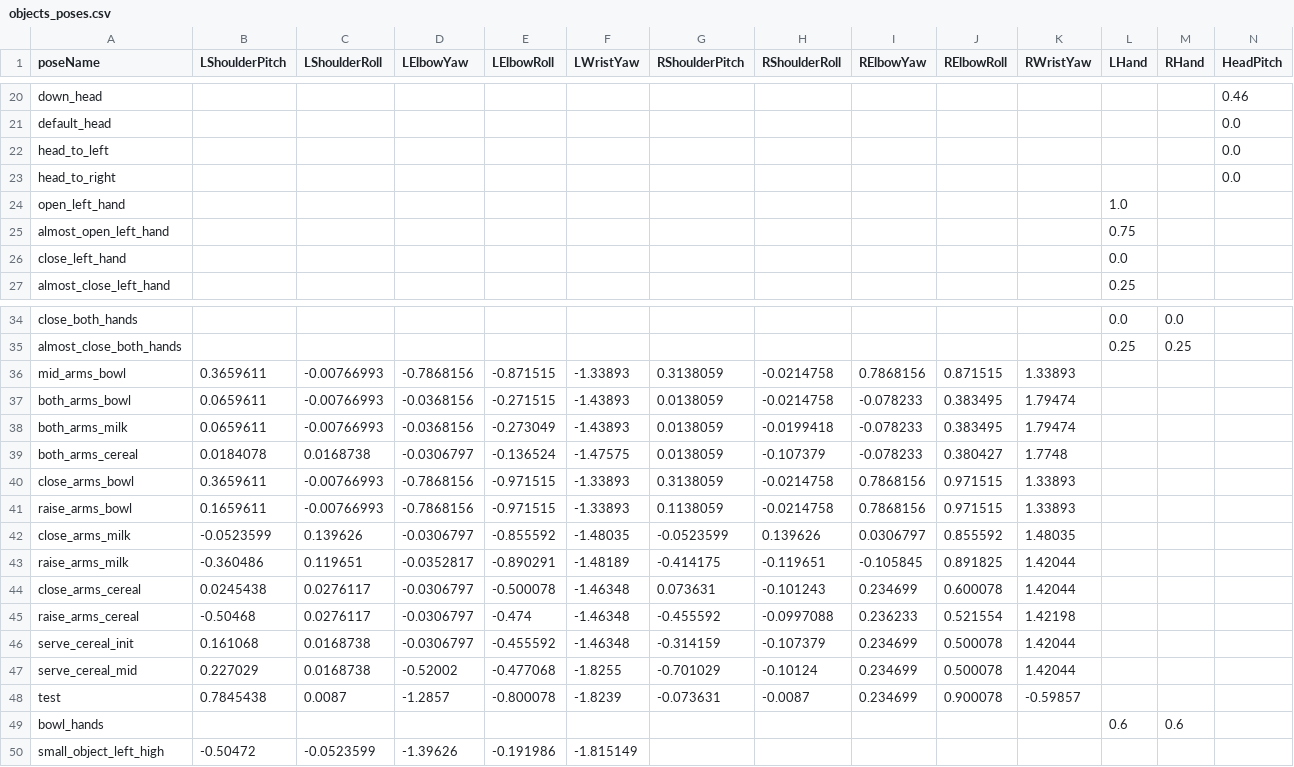
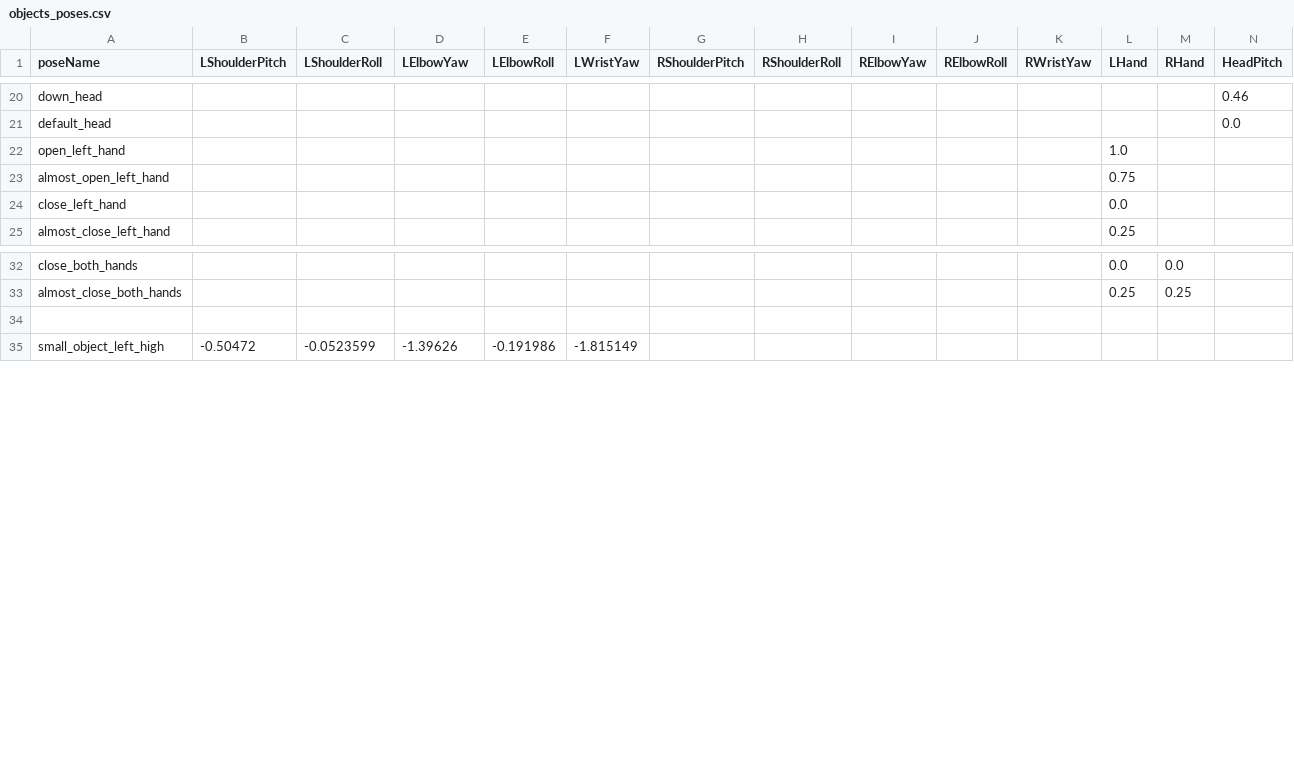
Before and after one commit to SinfonIAUniandes/manipulation_utilities, a CSV file: src/data/objects_poses.csv, drawn as a sheet; only a part is shown, gaps mark what is left out; removed rows and columns are numbered as before the commit, all else as after; rows hold the shown columns only; the diff names each change by its address in the sheet, - before the commit and + after, or states it on an @@ line.

Commit message:
poses carry

```diff
--- a/src/data/objects_poses.csv
+++ b/src/data/objects_poses.csv
-row 22: head_to_left |  |  |  |  |  |  |  |  |  |  |  |  | 0.0
-row 23: head_to_right |  |  |  |  |  |  |  |  |  |  |  |  | 0.0
-row 34: mid_arms_bowl | 0.3659611 | -0.00766993 | -0.7868156 | -0.871515 | -1.33893 | 0.3138059 | -0.0214758 | 0.7868156 | 0.871515 | 1.33893
+row 34: (empty)
-row 37: both_arms_bowl | 0.0659611 | -0.00766993 | -0.0368156 | -0.271515 | -1.43893 | 0.0138059 | -0.0214758 | -0.078233 | 0.383495 | 1.79474
-row 38: both_arms_milk | 0.0659611 | -0.00766993 | -0.0368156 | -0.273049 | -1.43893 | 0.0138059 | -0.0199418 | -0.078233 | 0.383495 | 1.79474
-row 39: both_arms_cereal | 0.0184078 | 0.0168738 | -0.0306797 | -0.136524 | -1.47575 | 0.0138059 | -0.107379 | -0.078233 | 0.380427 | 1.7748
-row 40: close_arms_bowl | 0.3659611 | -0.00766993 | -0.7868156 | -0.971515 | -1.33893 | 0.3138059 | -0.0214758 | 0.7868156 | 0.971515 | 1.33893
-row 41: raise_arms_bowl | 0.1659611 | -0.00766993 | -0.7868156 | -0.971515 | -1.33893 | 0.1138059 | -0.0214758 | 0.7868156 | 0.971515 | 1.33893
-row 42: close_arms_milk | -0.0523599 | 0.139626 | -0.0306797 | -0.855592 | -1.48035 | -0.0523599 | 0.139626 | 0.0306797 | 0.855592 | 1.48035
-row 43: raise_arms_milk | -0.360486 | 0.119651 | -0.0352817 | -0.890291 | -1.48189 | -0.414175 | -0.119651 | -0.105845 | 0.891825 | 1.42044
-row 44: close_arms_cereal | 0.0245438 | 0.0276117 | -0.0306797 | -0.500078 | -1.46348 | 0.073631 | -0.101243 | 0.234699 | 0.600078 | 1.42044
-row 45: raise_arms_cereal | -0.50468 | 0.0276117 | -0.0306797 | -0.474 | -1.46348 | -0.455592 | -0.0997088 | 0.236233 | 0.521554 | 1.42198
-row 46: serve_cereal_init | 0.161068 | 0.0168738 | -0.0306797 | -0.455592 | -1.46348 | -0.314159 | -0.107379 | 0.234699 | 0.500078 | 1.42044
-row 47: serve_cereal_mid | 0.227029 | 0.0168738 | -0.52002 | -0.477068 | -1.8255 | -0.701029 | -0.10124 | 0.234699 | 0.500078 | 1.42044
-row 48: test | 0.7845438 | 0.0087 | -1.2857 | -0.800078 | -1.8239 | -0.073631 | -0.0087 | 0.234699 | 0.900078 | -0.59857
-row 49: bowl_hands |  |  |  |  |  |  |  |  |  |  | 0.6 | 0.6
```
